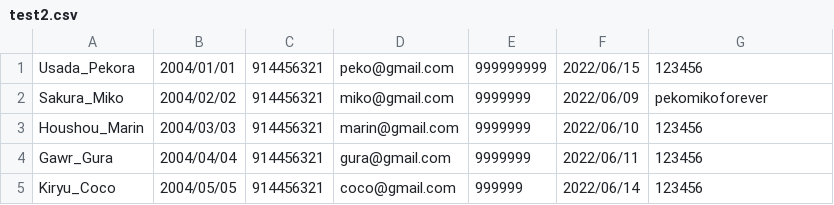
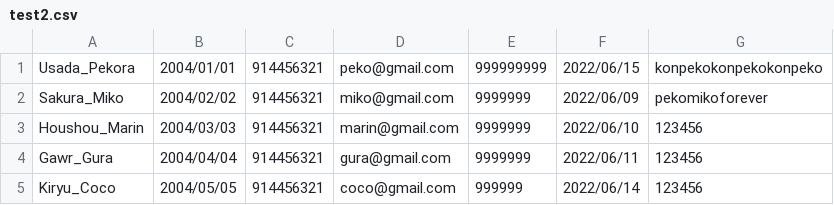
Before and after one commit to yochen729/Program-Design-Final-Project, a CSV file: final_program_new_version/test2.csv, drawn as a sheet.

Commit message:
...

```diff
--- a/final_program_new_version/test2.csv
+++ b/final_program_new_version/test2.csv
@@ -1,2 +1,2 @@
-Usada_Pekora,2004/01/01,914456321,peko@gmail.com,999999999,2022/06/15,123456
+Usada_Pekora,2004/01/01,914456321,peko@gmail.com,999999999,2022/06/15,konpekokonpekokonpeko
 Sakura_Miko,2004/02/02,914456321,miko@gmail.com,9999999,2022/06/09,pekomikoforever
```
